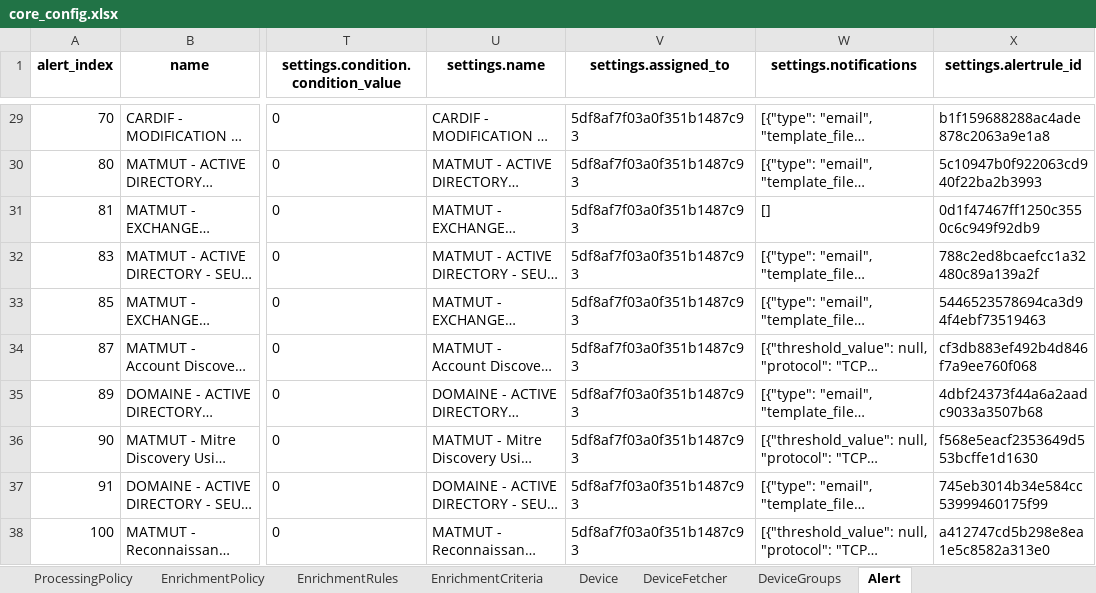
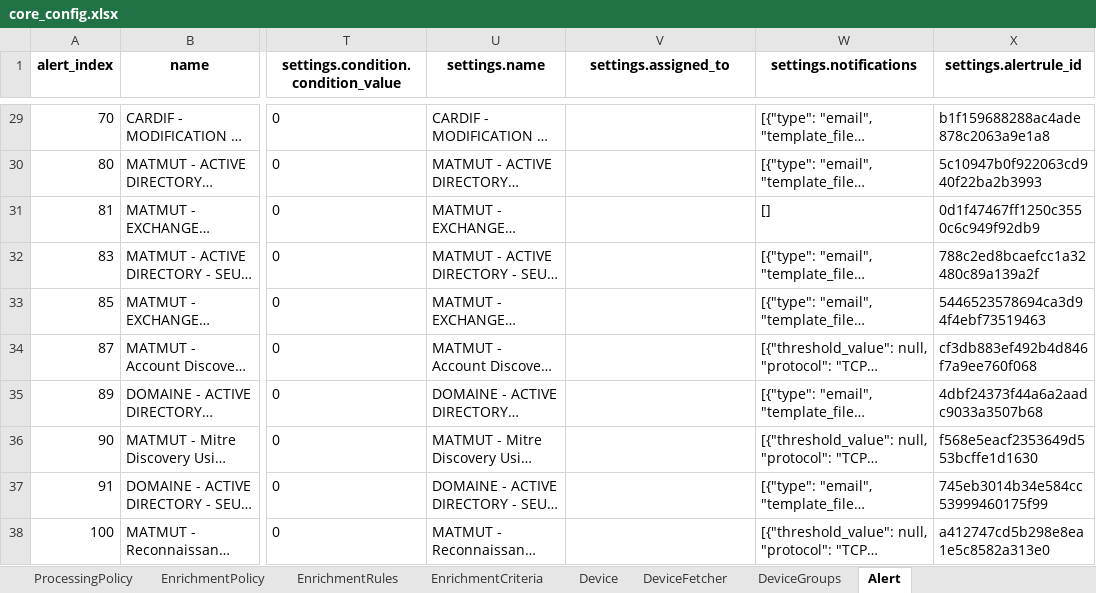
Before and after one commit to DeDobbeleer/DirectorSync, an Excel workbook: lp_tenant_importer_v2/samples/core_config.xlsx, sheet Alert, drawn as a sheet; only a part is shown, gaps mark what is left out; long unchanged cells end in …; values as stored, in another font and other column widths than the file's, no borders; the diff covers the shown part only; the diff names each change by its address in the sheet, - before the commit and + after, or states it on an @@ line.

```diff
--- a/lp_tenant_importer_v2/samples/core_config.xlsx (sheet Alert)
+++ b/lp_tenant_importer_v2/samples/core_config.xlsx (sheet Alert)
-V29:V38 (settings.assigned_to): 5df8af7f03a0f351b1487c93
+V29:V38 (settings.assigned_to): (empty)
```
Also changed, not shown: 27 edited cells elsewhere in this sheet, 1 other file.
